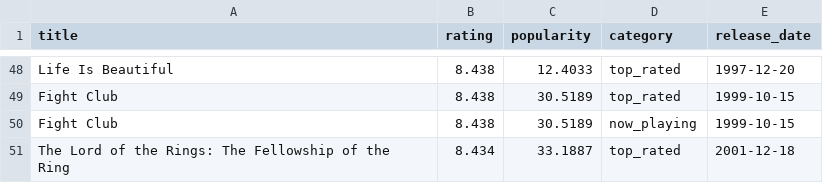
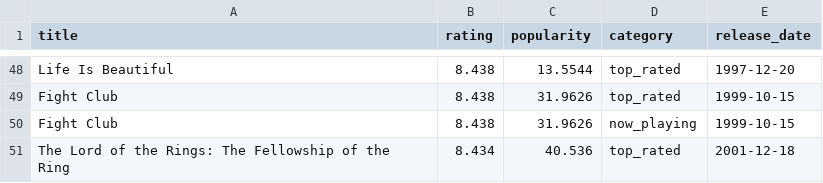
Before and after one commit to KOD-0101/movie-api-automation, a CSV file: top_movies.csv, drawn as a sheet; only a part is shown, gaps mark what is left out; the diff covers the shown part only; the diff names each change by its address in the sheet, - before the commit and + after, or states it on an @@ line.

```diff
--- a/top_movies.csv
+++ b/top_movies.csv
-C48 (popularity): 12.4033
+C48 (popularity): 13.5544
-C49:C50 (popularity): 30.5189
+C49:C50 (popularity): 31.9626
-C51 (popularity): 33.1887
+C51 (popularity): 40.536
```
Also changed, not shown: 14 added rows, 14 removed rows and 39 edited cells elsewhere in this file, 1 other file.
